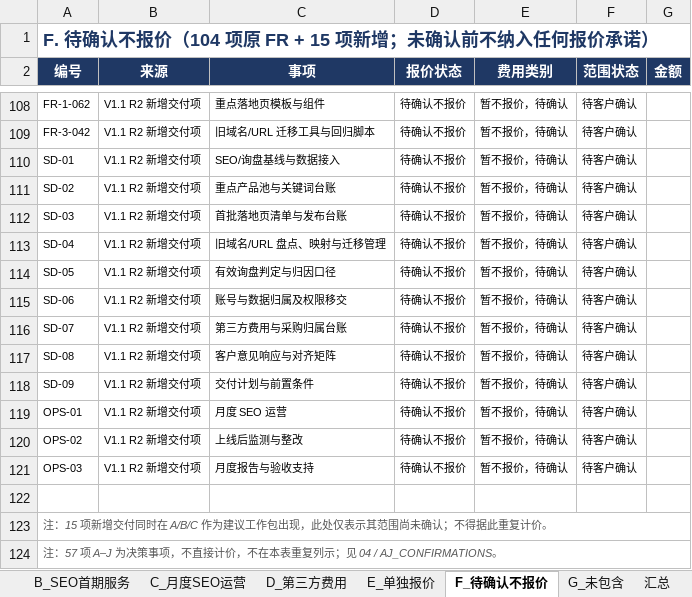
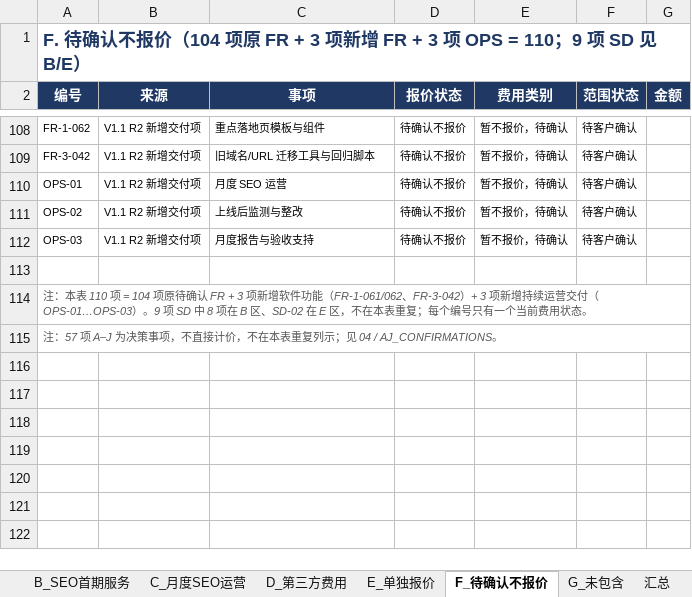
Before and after one commit to esanwu-bot/morrishk-site-upgrade-review, an Excel workbook: 30_commercial_proposal_and_signoff/05_COMMERCIAL_QUOTATION.xlsx, sheet F_待确认不报价, drawn as a sheet; only a part is shown, gaps mark what is left out; values as stored, in another font and other column widths than the file's, no borders; removed rows and columns are numbered as before the commit, all else as after; the diff names each change by its address in the sheet, - before the commit and + after, or states it on an @@ line.

```diff
--- a/30_commercial_proposal_and_signoff/05_COMMERCIAL_QUOTATION.xlsx (sheet F_待确认不报价)
+++ b/30_commercial_proposal_and_signoff/05_COMMERCIAL_QUOTATION.xlsx (sheet F_待确认不报价)
-A1 (编号): …原 FR + 15 项新增；未确认前不纳入任何报价承诺）
+A1 (编号): …原 FR + 3 项新增 FR + 3 项 OPS = 110；9 项 SD 见 B/E）
-row 110: SD-01 | V1.1 R2 新增交付项 | SEO/询盘基线与数据接入 | 待确认不报价 | 暂不报价，待确认 | 待客户确认
-row 111: SD-02 | V1.1 R2 新增交付项 | 重点产品池与关键词台账 | 待确认不报价 | 暂不报价，待确认 | 待客户确认
-row 112: SD-03 | V1.1 R2 新增交付项 | 首批落地页清单与发布台账 | 待确认不报价 | 暂不报价，待确认 | 待客户确认
-row 113: SD-04 | V1.1 R2 新增交付项 | 旧域名/URL 盘点、映射与迁移管理 | 待确认不报价 | 暂不报价，待确认 | 待客户确认
-row 114: SD-05 | V1.1 R2 新增交付项 | 有效询盘判定与归因口径 | 待确认不报价 | 暂不报价，待确认 | 待客户确认
-row 115: SD-06 | V1.1 R2 新增交付项 | 账号与数据归属及权限移交 | 待确认不报价 | 暂不报价，待确认 | 待客户确认
-row 116: SD-07 | V1.1 R2 新增交付项 | 第三方费用与采购归属台账 | 待确认不报价 | 暂不报价，待确认 | 待客户确认
-row 117: SD-08 | V1.1 R2 新增交付项 | 客户意见响应与对齐矩阵 | 待确认不报价 | 暂不报价，待确认 | 待客户确认
-row 118: SD-09 | V1.1 R2 新增交付项 | 交付计划与前置条件 | 待确认不报价 | 暂不报价，待确认 | 待客户确认
-A114 (编号): 注：15 项新增交付同时在 A/B/C 作为建议工作包出现，此处仅表示其范围尚未确认；不得据此重复计价。
+A114 (编号): 注：本表 110 项 = 104 项原待确认 FR + 3 项新增软件功能（FR-1-061/062、FR-3-042）+ 3 项新增持续运营交付（OPS-01…OPS-03）。9 项 SD 中 8 项在 B 区、SD-02 在 E 区，不在本表重复；每个编号只有一个当前费用状态。
```
Also changed, not shown: sheet B_SEO首期服务, sheet A_一次性开发, sheet C_月度SEO运营, sheet 汇总, sheet D_第三方费用, sheet E_单独报价, 1 more sheet, 30_commercial_proposal_and_signoff/04_CR_REQUIREMENT_TRACEABILITY.xlsx, 9 other files.
